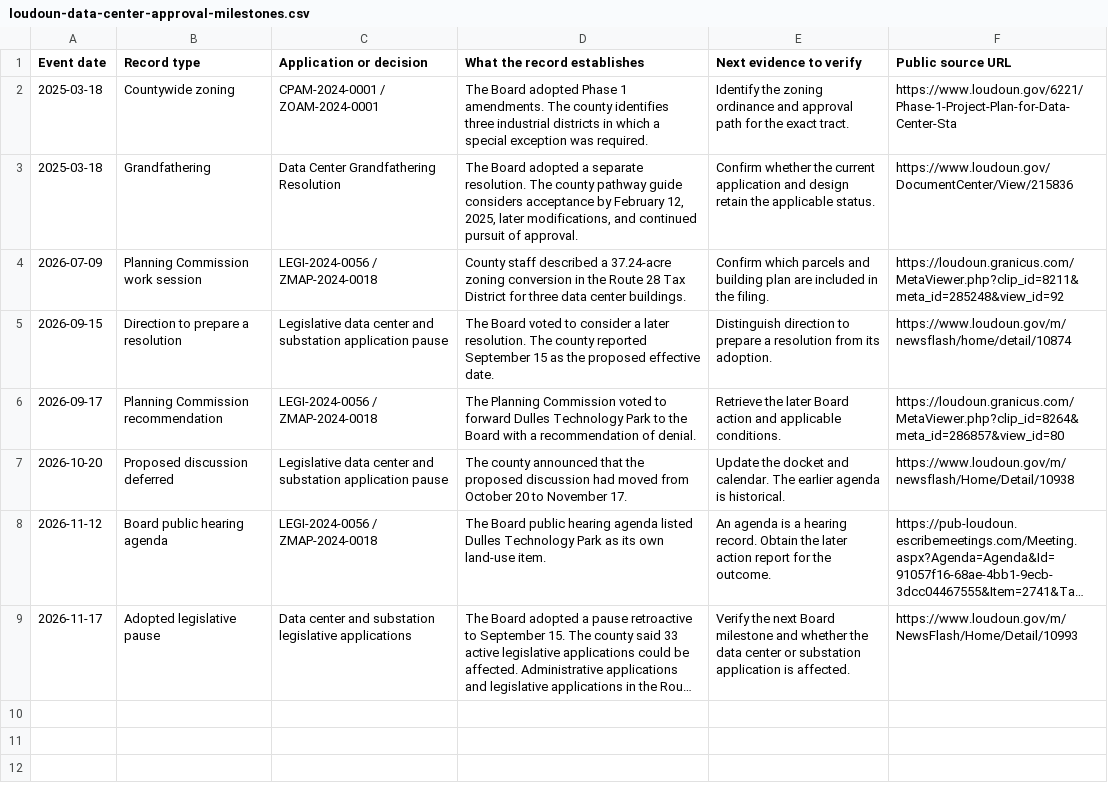
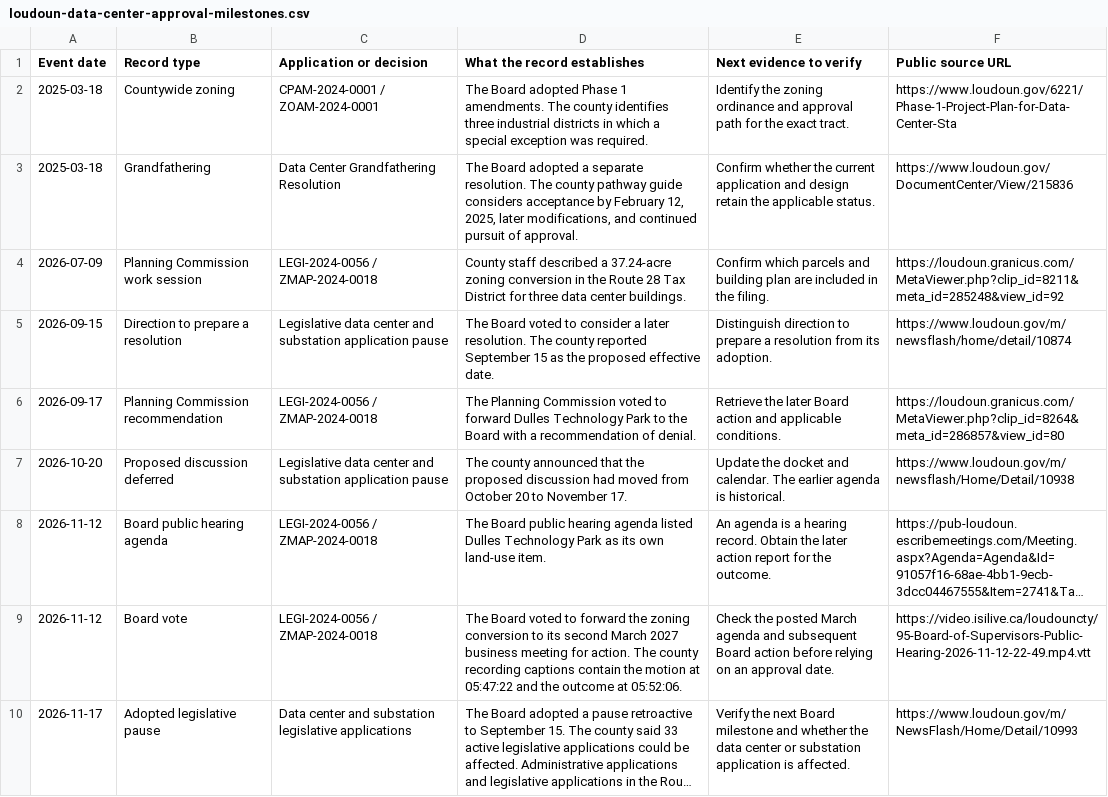
Before and after one commit to in-variant/invariant-website, a CSV file: public/blog/loudoun-data-center-approval-milestones.csv, drawn as a sheet; long unchanged cells end in …; the diff names each change by its address in the sheet, - before the commit and + after, or states it on an @@ line.

Commit message:
Verify the Loudoun vote and improve phased data center site screening

```diff
--- a/public/blog/loudoun-data-center-approval-milestones.csv
+++ b/public/blog/loudoun-data-center-approval-milestones.csv
+row 9: 2026-11-12 | Board vote | LEGI-2024-0056 / ZMAP-2024-0018 | The Board voted to forward the zoning conversion to its second March 2027 business meeting for action. The county recording captions contain the motion at 05:47:22 and the outcome at 05:52:06. | Check the posted March agenda and subsequent Board action before relying on an approval date. | https://video.isilive.ca/loudouncty/95-Board-of-Supervisors-Public-Hearing-2026-11-12-22-49.mp4.vtt
```
Also changed, not shown: 4 other files.
